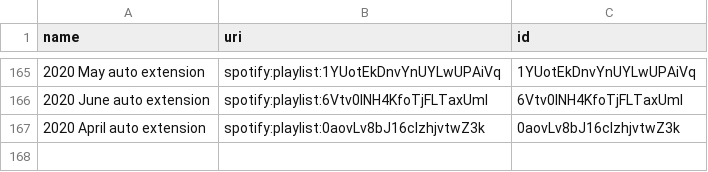
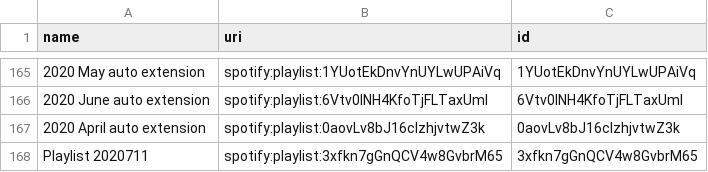
Before and after one commit to johnpcooper/spotify_jpc, a CSV file: spotify_jpc/playlists_db.csv, drawn as a sheet; only a part is shown, gaps mark what is left out; the diff names each change by its address in the sheet, - before the commit and + after, or states it on an @@ line.

```diff
--- a/spotify_jpc/playlists_db.csv
+++ b/spotify_jpc/playlists_db.csv
+row 168: Playlist 2020711 | spotify:playlist:3xfkn7gGnQCV4w8GvbrM65 | 3xfkn7gGnQCV4w8GvbrM65
```
Also changed, not shown: 5 other files.
